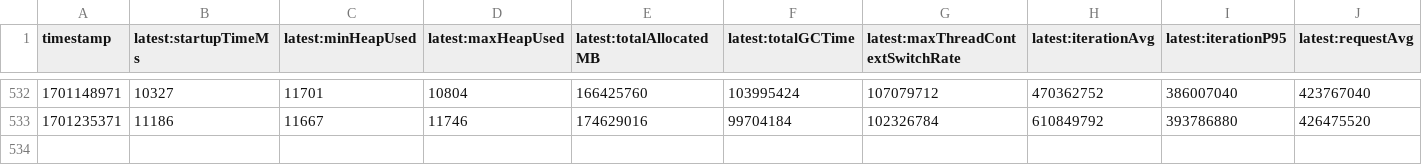
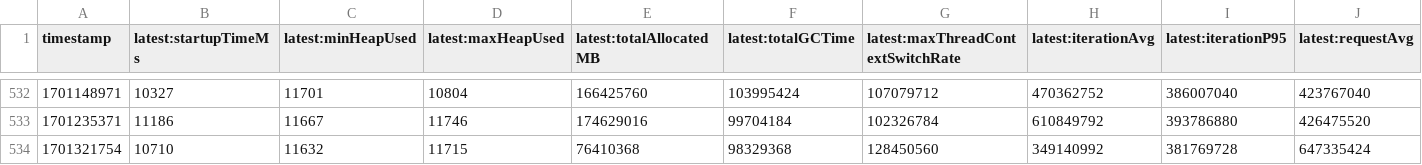
Before and after one commit to alvinhom/opentelemetry-java-instrumentation, a CSV file: benchmark-overhead/results/release/results.csv, drawn as a sheet; only a part is shown, gaps mark what is left out; rows hold the shown columns only; the diff names each change by its address in the sheet, - before the commit and + after, or states it on an @@ line.

```diff
--- a/benchmark-overhead/results/release/results.csv
+++ b/benchmark-overhead/results/release/results.csv
+row 534: 1701321754 | 10710 | 11632 | 11715 | 76410368 | 98329368 | 128450560 | 349140992 | 381769728 | 647335424
```
Also changed, not shown: 1 other file.
